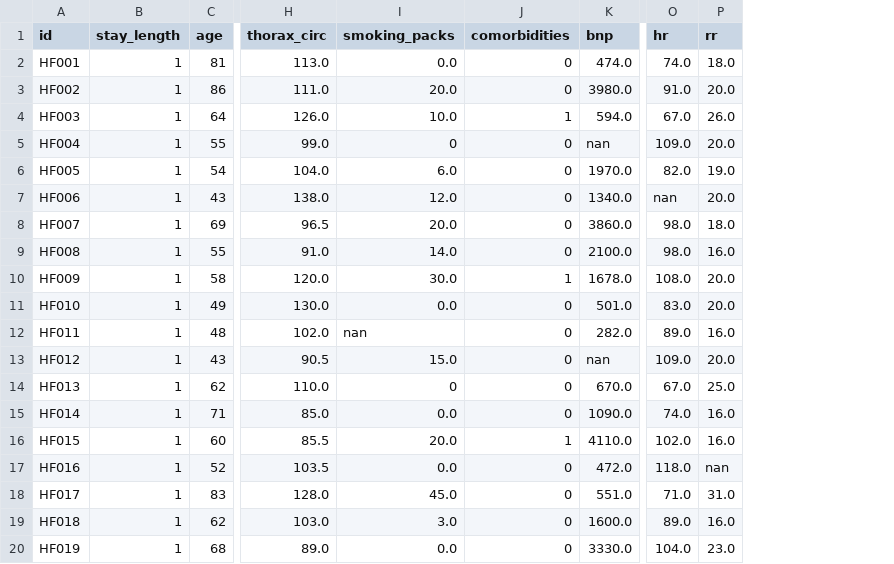
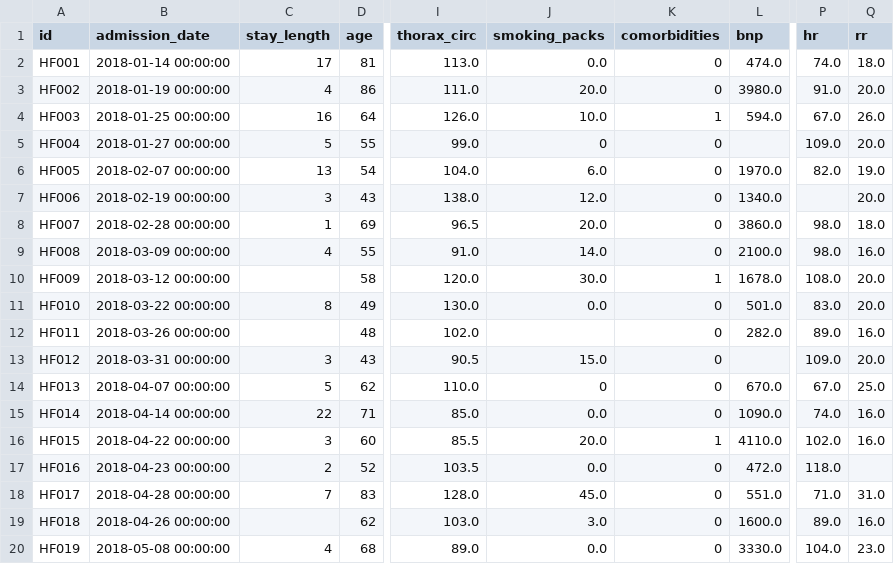
Before and after one commit to rydub/tabla_heart_failure, a CSV file: features/metadata_features_HF.csv, drawn as a sheet; only a part is shown, gaps mark what is left out; addresses are those after the commit; the diff names each change by its address in the sheet, - before the commit and + after, or states it on an @@ line.

```diff
--- a/features/metadata_features_HF.csv
+++ b/features/metadata_features_HF.csv
+column B (admission_date), rows 2-20: 2018-01-14 00:00:00 | 2018-01-19 00:00:00 | 2018-01-25 00:00:00 | 2018-01-27 00:00:00 | 2018-02-07 00:00:00 | 2018-02-19 00:00:00 | 2018-02-28 00:00:00 | 2018-03-09 00:00:00 | 2018-03-12 00:00:00 | 2018-03-22 00:00:00 | 2018-03-26 00:00:00 | 2018-03-31 00:00:00 | 2018-04-07 00:00:00 | 2018-04-14 00:00:00 | 2018-04-22 00:00:00 | 2018-04-23 00:00:00 | 2018-04-28 00:00:00 | 2018-04-26 00:00:00 | 2018-05-08 00:00:00
-C2 (stay_length): 1
+C2 (stay_length): 17
-C3 (stay_length): 1
+C3 (stay_length): 4
-C4 (stay_length): 1
+C4 (stay_length): 16
-C5 (stay_length): 1
+C5 (stay_length): 5
-L5 (bnp): nan
+L5 (bnp): (empty)
-C6 (stay_length): 1
+C6 (stay_length): 13
-C7 (stay_length): 1
+C7 (stay_length): 3
-P7 (hr): nan
+P7 (hr): (empty)
-C9 (stay_length): 1
+C9 (stay_length): 4
-C10 (stay_length): 1
+C10 (stay_length): (empty)
-C11 (stay_length): 1
+C11 (stay_length): 8
-C12 (stay_length): 1
+C12 (stay_length): (empty)
-J12 (smoking_packs): nan
+J12 (smoking_packs): (empty)
-C13 (stay_length): 1
+C13 (stay_length): 3
-L13 (bnp): nan
+L13 (bnp): (empty)
-C14 (stay_length): 1
+C14 (stay_length): 5
-C15 (stay_length): 1
+C15 (stay_length): 22
-C16 (stay_length): 1
+C16 (stay_length): 3
-C17 (stay_length): 1
+C17 (stay_length): 2
-Q17 (rr): nan
+Q17 (rr): (empty)
-C18 (stay_length): 1
+C18 (stay_length): 7
-C19 (stay_length): 1
+C19 (stay_length): (empty)
-C20 (stay_length): 1
+C20 (stay_length): 4
```
Also changed, not shown: 5 other files.
